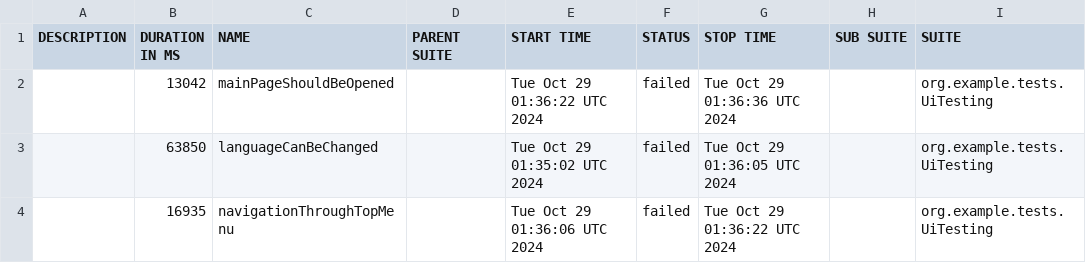
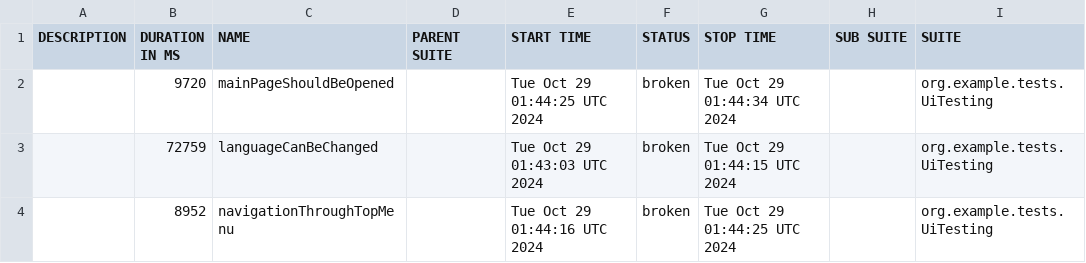
Before and after one commit to sergiy-bloshchenko-personal/compasswayTask, a CSV file: uitesting/data/suites.csv, drawn as a sheet; only a part is shown; the diff names each change by its address in the sheet, - before the commit and + after, or states it on an @@ line.

```diff
--- a/uitesting/data/suites.csv
+++ b/uitesting/data/suites.csv
-B2 (DURATION IN MS): 13042
+B2 (DURATION IN MS): 9720
-E2 (START TIME): Tue Oct 29 01:36:22 UTC 2024
+E2 (START TIME): Tue Oct 29 01:44:25 UTC 2024
-F2:F4 (STATUS): failed
+F2:F4 (STATUS): broken
-G2 (STOP TIME): Tue Oct 29 01:36:36 UTC 2024
+G2 (STOP TIME): Tue Oct 29 01:44:34 UTC 2024
-B3 (DURATION IN MS): 63850
+B3 (DURATION IN MS): 72759
-E3 (START TIME): Tue Oct 29 01:35:02 UTC 2024
+E3 (START TIME): Tue Oct 29 01:43:03 UTC 2024
-G3 (STOP TIME): Tue Oct 29 01:36:05 UTC 2024
+G3 (STOP TIME): Tue Oct 29 01:44:15 UTC 2024
-B4 (DURATION IN MS): 16935
+B4 (DURATION IN MS): 8952
-E4 (START TIME): Tue Oct 29 01:36:06 UTC 2024
+E4 (START TIME): Tue Oct 29 01:44:16 UTC 2024
-G4 (STOP TIME): Tue Oct 29 01:36:22 UTC 2024
+G4 (STOP TIME): Tue Oct 29 01:44:25 UTC 2024
```
Also changed, not shown: uitesting/data/behaviors.csv, 26 other files.
